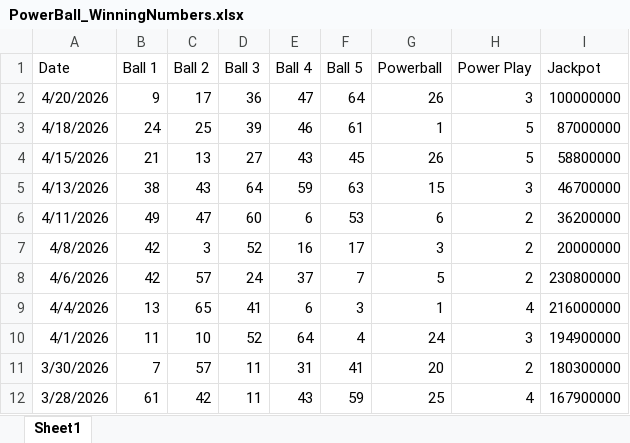
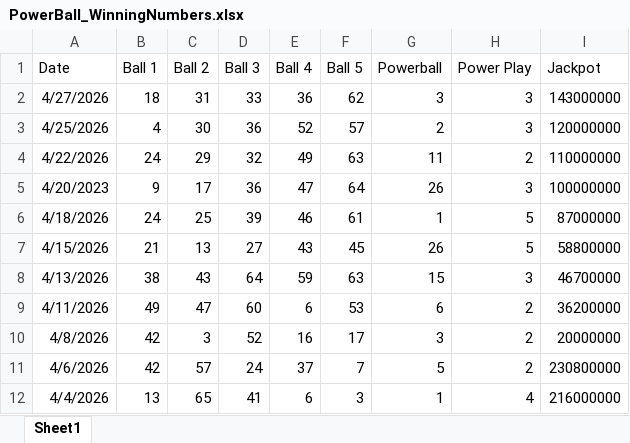
Before and after one commit to mauricej-source/codex_projects, an Excel workbook: lottery_gap_generator/input/PowerBall_WinningNumbers.xlsx, sheet Sheet1, drawn as a sheet; only a part is shown; the shorter side is filled out with more unchanged rows; values as stored, in another font and other column widths than the file's, no borders; addresses are those after the commit; the diff names each change by its address in the sheet, - before the commit and + after, or states it on an @@ line.

```diff
--- a/lottery_gap_generator/input/PowerBall_WinningNumbers.xlsx (sheet Sheet1)
+++ b/lottery_gap_generator/input/PowerBall_WinningNumbers.xlsx (sheet Sheet1)
+row 2: 4/27/2026 | 18 | 31 | 33 | 36 | 62 | 3 | 3 | 143000000
+row 3: 4/25/2026 | 4 | 30 | 36 | 52 | 57 | 2 | 3 | 120000000
+row 4: 4/22/2026 | 24 | 29 | 32 | 49 | 63 | 11 | 2 | 110000000
-A5 (Date): 4/20/2026
+A5 (Date): 4/20/2023
```
Also changed, not shown: technical_assessment_by_job/questions/docker_questions.xlsx, technical_assessment_by_job/questions/python_questions.xlsx, 3 other files.
